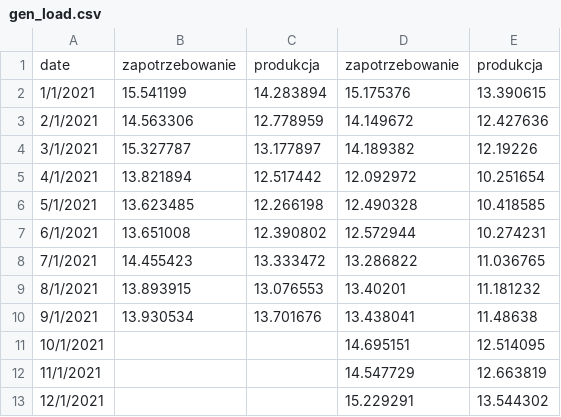
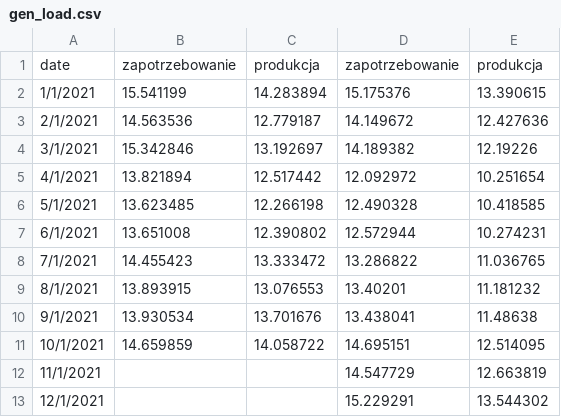
Before and after one commit to ForumEnergiiPL/miesiecznik, a CSV file: gen_load.csv, drawn as a sheet.

Commit message:
Update gen_load.csv

```diff
--- a/gen_load.csv
+++ b/gen_load.csv
@@ -2,4 +2,4 @@ date,zapotrzebowanie,produkcja,zapotrzebowanie,produkcja,,,,
 1/1/2021,15.541199,14.283894,15.175376,13.390615,,,,
-2/1/2021,14.563306,12.778959,14.149672,12.427636,,,,
-3/1/2021,15.327787,13.177897,14.189382,12.19226,,,,
+2/1/2021,14.563536,12.779187,14.149672,12.427636,,,,
+3/1/2021,15.342846,13.192697,14.189382,12.19226,,,,
 4/1/2021,13.821894,12.517442,12.092972,10.251654,,,,
@@ -10,3 +10,3 @@ date,zapotrzebowanie,produkcja,zapotrzebowanie,produkcja,,,,
 9/1/2021,13.930534,13.701676,13.438041,11.48638,,,,
-10/1/2021,,,14.695151,12.514095,,,,
+10/1/2021,14.659859,14.058722,14.695151,12.514095,,,,
 11/1/2021,,,14.547729,12.663819,,,,
```
